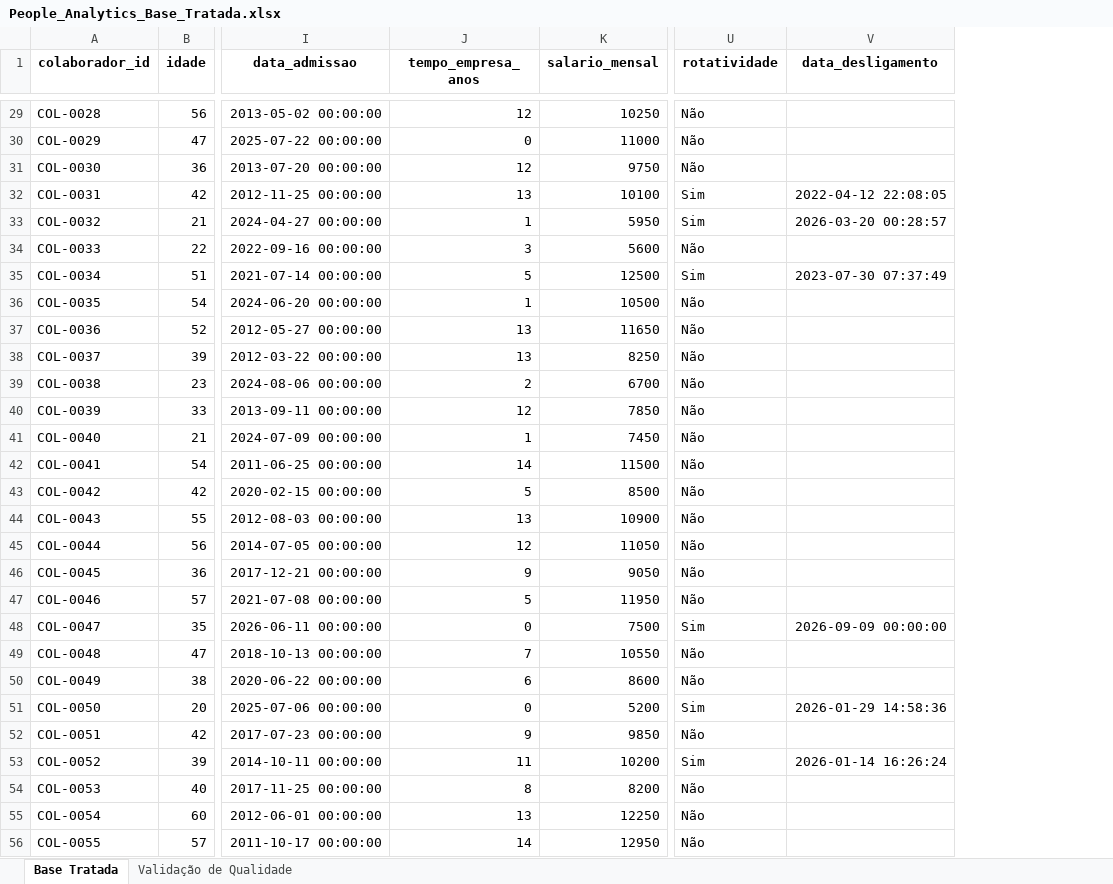
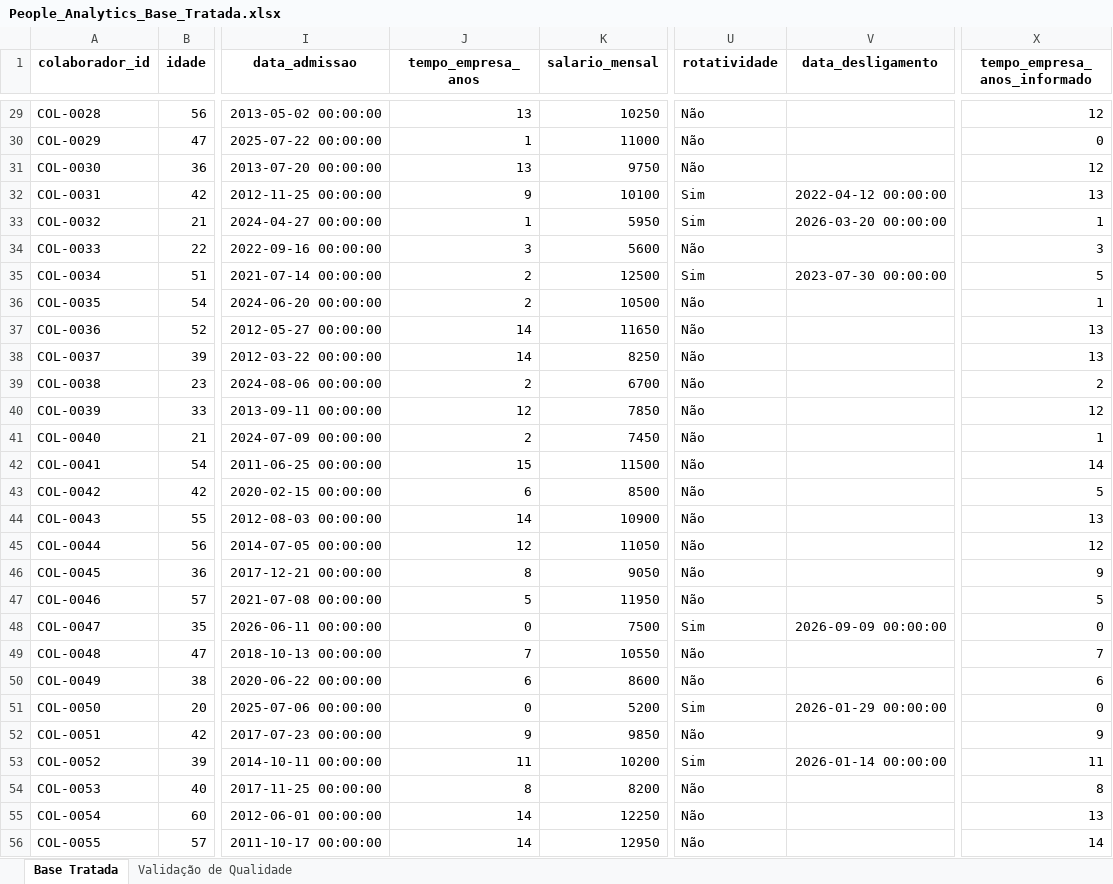
Before and after one commit to leandroanalytics/people-analytics-turnover, an Excel workbook: data/People_Analytics_Base_Tratada.xlsx, sheet Base Tratada, drawn as a sheet; only a part is shown, gaps mark what is left out; values as stored, in another font and other column widths than the file's, no borders; the diff covers the shown part only; the diff names each change by its address in the sheet, - before the commit and + after, or states it on an @@ line.

```diff
--- a/data/People_Analytics_Base_Tratada.xlsx (sheet Base Tratada)
+++ b/data/People_Analytics_Base_Tratada.xlsx (sheet Base Tratada)
+column X (tempo_empresa_anos_informado), rows 29-56: 12 | 0 | 12 | 13 | 1 | 3 | 5 | 1 | 13 | 13 | 2 | 12 | 1 | 14 | 5 | 13 | 12 | 9 | 5 | 0 | 7 | 6 | 0 | 9 | 11 | 8 | 13 | 14
-J29 (tempo_empresa_anos): 12
+J29 (tempo_empresa_anos): 13
-J30 (tempo_empresa_anos): 0
+J30 (tempo_empresa_anos): 1
-J31 (tempo_empresa_anos): 12
+J31 (tempo_empresa_anos): 13
-J32 (tempo_empresa_anos): 13
+J32 (tempo_empresa_anos): 9
-V32 (data_desligamento): 2022-04-12 22:08:05
+V32 (data_desligamento): 2022-04-12 00:00:00
-V33 (data_desligamento): 2026-03-20 00:28:57
+V33 (data_desligamento): 2026-03-20 00:00:00
-J35 (tempo_empresa_anos): 5
+J35 (tempo_empresa_anos): 2
-V35 (data_desligamento): 2023-07-30 07:37:49
+V35 (data_desligamento): 2023-07-30 00:00:00
-J36 (tempo_empresa_anos): 1
+J36 (tempo_empresa_anos): 2
-J37:J38 (tempo_empresa_anos): 13
+J37:J38 (tempo_empresa_anos): 14
-J41 (tempo_empresa_anos): 1
+J41 (tempo_empresa_anos): 2
-J42 (tempo_empresa_anos): 14
+J42 (tempo_empresa_anos): 15
-J43 (tempo_empresa_anos): 5
+J43 (tempo_empresa_anos): 6
-J44 (tempo_empresa_anos): 13
+J44 (tempo_empresa_anos): 14
-J46 (tempo_empresa_anos): 9
+J46 (tempo_empresa_anos): 8
-V51 (data_desligamento): 2026-01-29 14:58:36
+V51 (data_desligamento): 2026-01-29 00:00:00
-V53 (data_desligamento): 2026-01-14 16:26:24
+V53 (data_desligamento): 2026-01-14 00:00:00
-J55 (tempo_empresa_anos): 13
+J55 (tempo_empresa_anos): 14
```
Also changed, not shown: 1013 edited cells elsewhere in this sheet, sheet Validação de Qualidade, powerBi/People_Analytics_Resumo_Executivo.xlsx, 17 other files.
